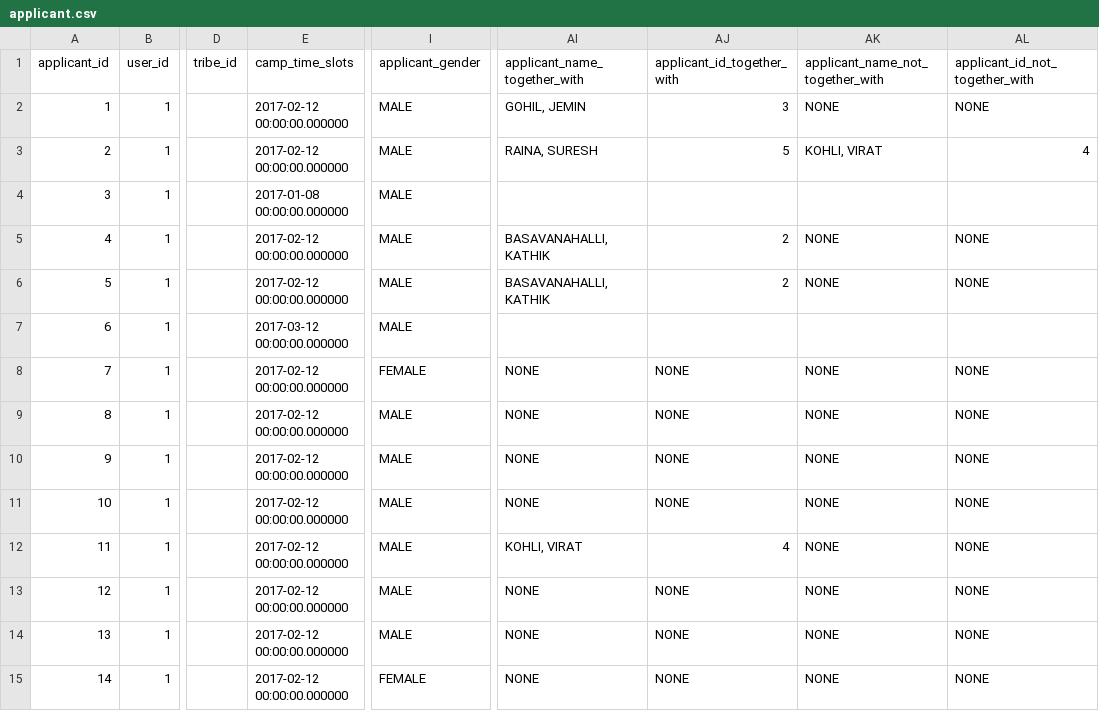
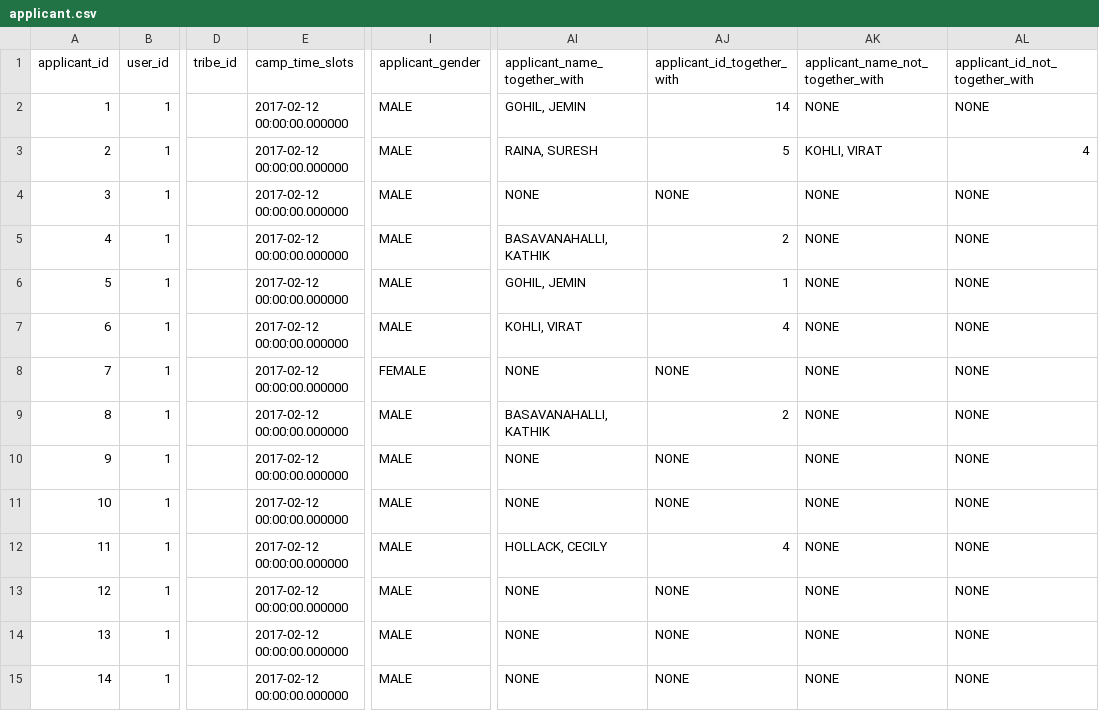
Before and after one commit to karbmk/CGU_software_development, a CSV file: Gila_Breath_Camp/Code/Csv/applicant.csv, drawn as a sheet; only a part is shown, gaps mark what is left out; the diff names each change by its address in the sheet, - before the commit and + after, or states it on an @@ line.

Commit message:
csv file

```diff
--- a/Gila_Breath_Camp/Code/Csv/applicant.csv
+++ b/Gila_Breath_Camp/Code/Csv/applicant.csv
-AJ2 (applicant_id_together_with): 3
+AJ2 (applicant_id_together_with): 14
-E4 (camp_time_slots): 2017-01-08 00:00:00.000000
+E4 (camp_time_slots): 2017-02-12 00:00:00.000000
-AI4 (applicant_name_together_with): (empty)
+AI4 (applicant_name_together_with): NONE
-AJ4 (applicant_id_together_with): (empty)
+AJ4 (applicant_id_together_with): NONE
-AK4 (applicant_name_not_together_with): (empty)
+AK4 (applicant_name_not_together_with): NONE
-AL4 (applicant_id_not_together_with): (empty)
+AL4 (applicant_id_not_together_with): NONE
-AI6 (applicant_name_together_with): BASAVANAHALLI, KATHIK
+AI6 (applicant_name_together_with): GOHIL, JEMIN
-AJ6 (applicant_id_together_with): 2
+AJ6 (applicant_id_together_with): 1
-E7 (camp_time_slots): 2017-03-12 00:00:00.000000
+E7 (camp_time_slots): 2017-02-12 00:00:00.000000
-AI7 (applicant_name_together_with): (empty)
+AI7 (applicant_name_together_with): KOHLI, VIRAT
-AJ7 (applicant_id_together_with): (empty)
+AJ7 (applicant_id_together_with): 4
-AK7 (applicant_name_not_together_with): (empty)
+AK7 (applicant_name_not_together_with): NONE
-AL7 (applicant_id_not_together_with): (empty)
+AL7 (applicant_id_not_together_with): NONE
-AI9 (applicant_name_together_with): NONE
+AI9 (applicant_name_together_with): BASAVANAHALLI, KATHIK
-AJ9 (applicant_id_together_with): NONE
+AJ9 (applicant_id_together_with): 2
-AI12 (applicant_name_together_with): KOHLI, VIRAT
+AI12 (applicant_name_together_with): HOLLACK, CECILY
-I15 (applicant_gender): FEMALE
+I15 (applicant_gender): MALE
```
